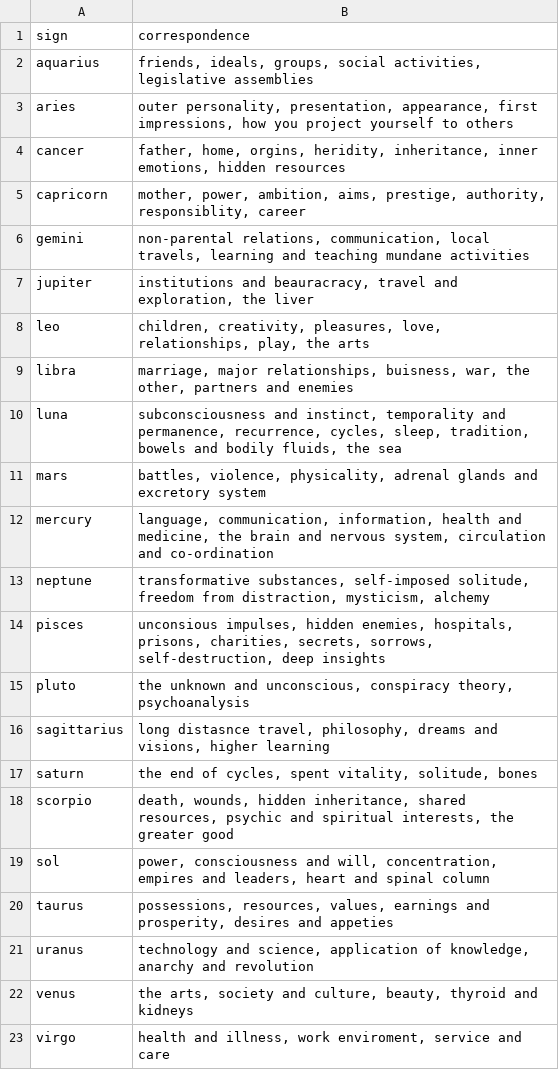
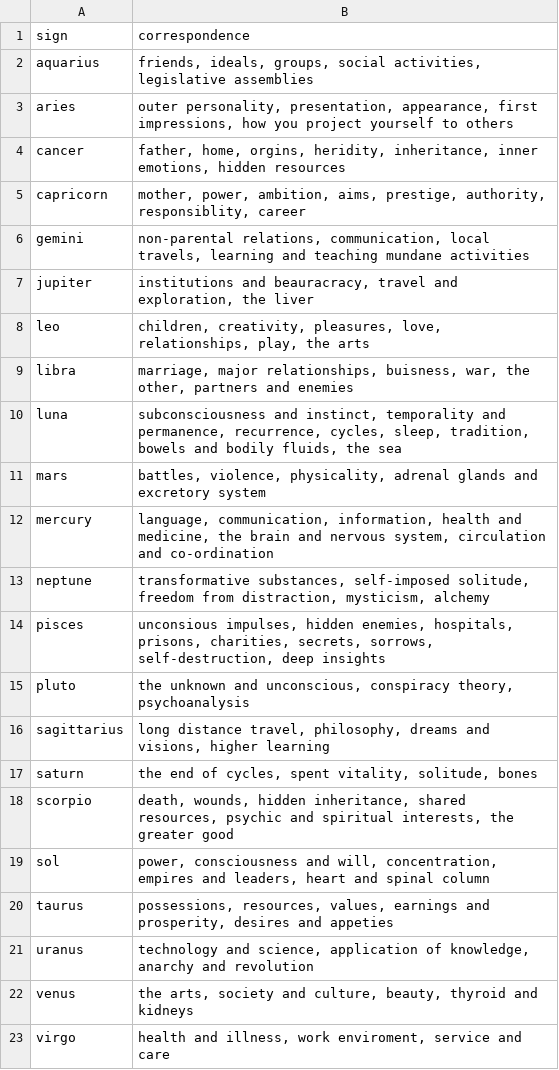
Before and after one commit to daxadax/tarot_backend, a CSV file: data/astrological.csv, drawn as a sheet.

Commit message:
Fix typo

```diff
--- a/data/astrological.csv
+++ b/data/astrological.csv
@@ -15,3 +15,3 @@
 "pluto","the unknown and unconscious, conspiracy theory, psychoanalysis"
-"sagittarius","long distasnce travel, philosophy, dreams and visions, higher learning"
+"sagittarius","long distance travel, philosophy, dreams and visions, higher learning"
 "saturn","the end of cycles, spent vitality, solitude, bones"
```
